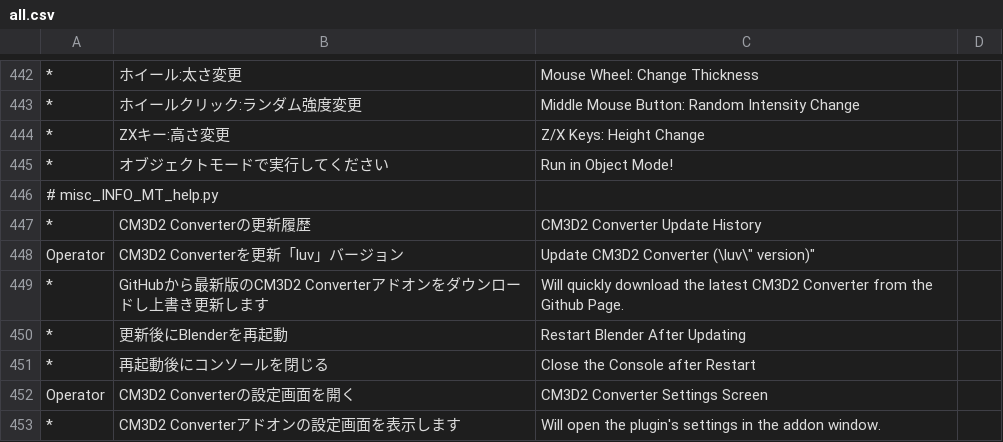
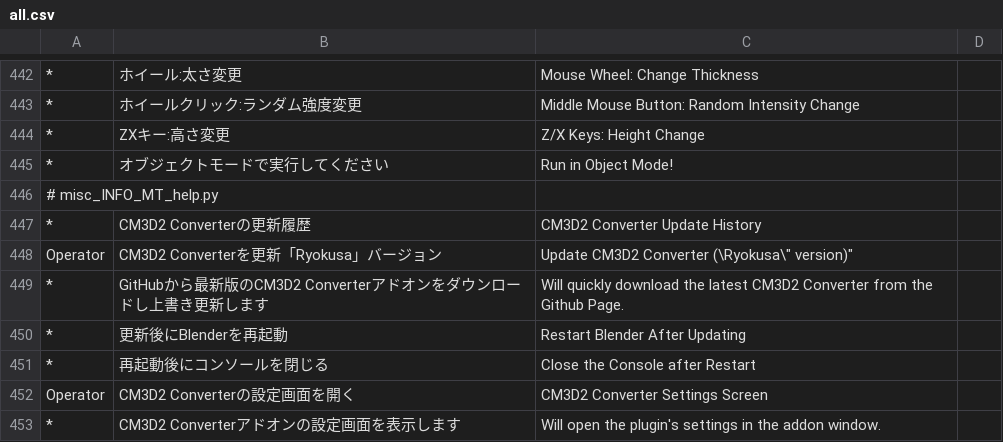
Before and after one commit to Ryokusa/Blender-R-addons, a CSV file: CM3D2 Converter/translations/en_US/all.csv, drawn as a sheet; only a part is shown, gaps mark what is left out; the diff names each change by its address in the sheet, - before the commit and + after, or states it on an @@ line.

```diff
--- a/CM3D2 Converter/translations/en_US/all.csv
+++ b/CM3D2 Converter/translations/en_US/all.csv
-B448: CM3D2 Converterを更新「luv」バージョン
+B448: CM3D2 Converterを更新「Ryokusa」バージョン
-C448: Update CM3D2 Converter (\luv\" version)"
+C448: Update CM3D2 Converter (\Ryokusa\" version)"
```
Also changed, not shown: 5 other files.
